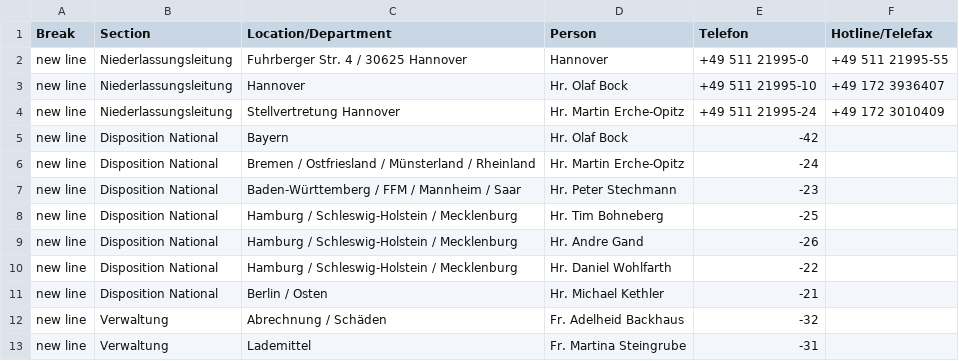
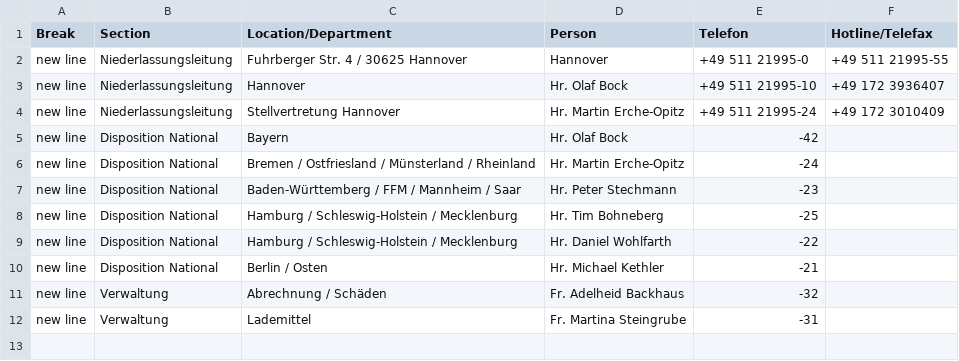
Before and after one commit to NeufraIT/neufra.eu, a CSV file: src/assets/files/locations/Personal DE.xlsx - HAN.csv, drawn as a sheet.

Commit message:
Update HAN.csv

```diff
--- a/src/assets/files/locations/Personal DE.xlsx - HAN.csv
+++ b/src/assets/files/locations/Personal DE.xlsx - HAN.csv
@@ -8,3 +8,2 @@ new line,Disposition National,Baden-Württemberg / FFM / Mannheim / Saar ,Hr. Pe
 new line,Disposition National,Hamburg / Schleswig-Holstein / Mecklenburg,Hr. Tim Bohneberg ,-25,
-new line,Disposition National,Hamburg / Schleswig-Holstein / Mecklenburg,Hr. Andre Gand ,-26,
 new line,Disposition National,Hamburg / Schleswig-Holstein / Mecklenburg,Hr. Daniel Wohlfarth ,-22,
```
